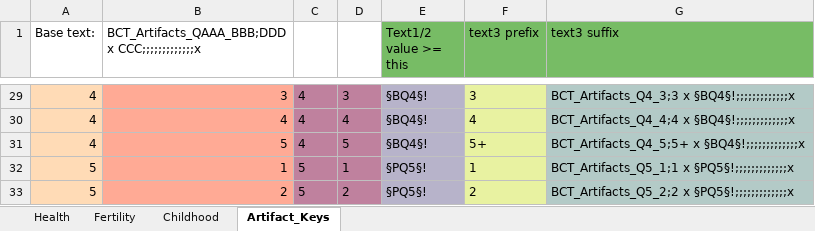
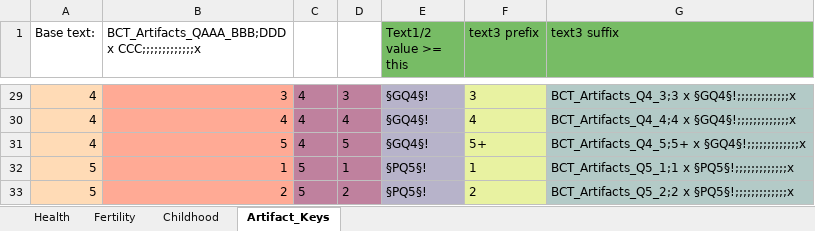
Before and after one commit to jonjowett/ck2_mods, an Excel workbook: better_character_tooltips/generators/Custom Loc Generator.xlsx, sheet Artifact_Keys, drawn as a sheet; only a part is shown, gaps mark what is left out; values as stored, in another font and other column widths than the file's, no borders; the diff covers the shown part only; the diff names each change by its address in the sheet, - before the commit and + after, or states it on an @@ line.

Commit message:
Better Character Tooltips - Minor usability changes
 --- Removed dark red & blue colour from wealth & artifacts (unreadable in tooltips)
 --- Altered the wealth intervals (because many characters have 100 +/- 2; and because now have fewer easily-distinguishable colours)

```diff
--- a/better_character_tooltips/generators/Custom Loc Generator.xlsx (sheet Artifact_Keys)
+++ b/better_character_tooltips/generators/Custom Loc Generator.xlsx (sheet Artifact_Keys)
-E29:E31 (Text1/2 value >= this): §BQ4§!
+E29:E31 (Text1/2 value >= this): §GQ4§!
-G29 (text3 suffix): BCT_Artifacts_Q4_3;3 x §BQ4§!;;;;;;;;;;;;;x
+G29 (text3 suffix): BCT_Artifacts_Q4_3;3 x §GQ4§!;;;;;;;;;;;;;x
-G30 (text3 suffix): BCT_Artifacts_Q4_4;4 x §BQ4§!;;;;;;;;;;;;;x
+G30 (text3 suffix): BCT_Artifacts_Q4_4;4 x §GQ4§!;;;;;;;;;;;;;x
-G31 (text3 suffix): BCT_Artifacts_Q4_5;5+ x §BQ4§!;;;;;;;;;;;;;x
+G31 (text3 suffix): BCT_Artifacts_Q4_5;5+ x §GQ4§!;;;;;;;;;;;;;x
```
Also changed, not shown: 41 edited cells elsewhere in this sheet, 4 other files.
